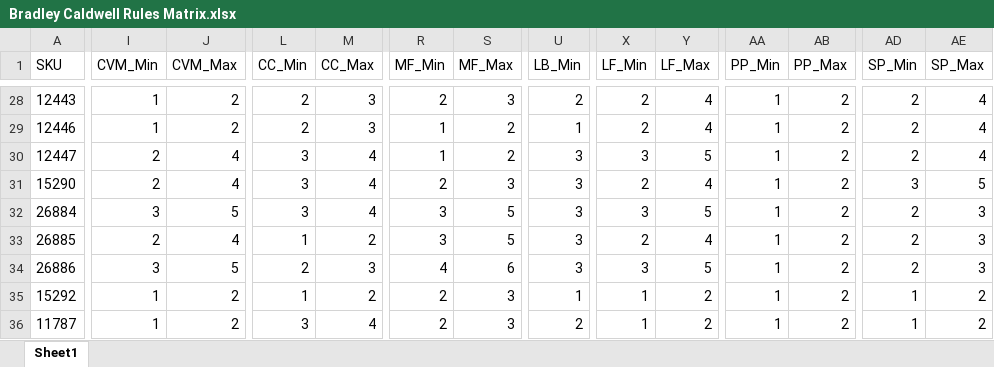
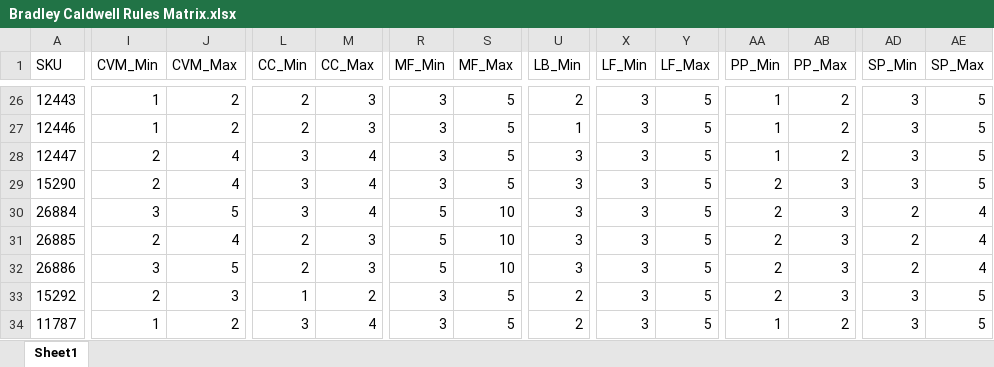
Before and after one commit to RWUnleashedMutt/Vendor-Ordering, an Excel workbook: Data/Rules/Bradley Caldwell Rules Matrix.xlsx, sheet Sheet1, drawn as a sheet; only a part is shown, gaps mark what is left out; values as stored, in another font and other column widths than the file's, no borders; addresses are those after the commit; the diff covers the shown part only; the diff names each change by its address in the sheet, - before the commit and + after, or states it on an @@ line.

```diff
--- a/Data/Rules/Bradley Caldwell Rules Matrix.xlsx (sheet Sheet1)
+++ b/Data/Rules/Bradley Caldwell Rules Matrix.xlsx (sheet Sheet1)
-R26 (MF_Min): 2
+R26 (MF_Min): 3
-S26 (MF_Max): 3
+S26 (MF_Max): 5
-X26:X27 (LF_Min): 2
+X26:X27 (LF_Min): 3
-Y26:Y27 (LF_Max): 4
+Y26:Y27 (LF_Max): 5
-AD26:AD28 (SP_Min): 2
+AD26:AD28 (SP_Min): 3
-AE26:AE28 (SP_Max): 4
+AE26:AE28 (SP_Max): 5
-R27:R28 (MF_Min): 1
+R27:R28 (MF_Min): 3
-S27:S28 (MF_Max): 2
+S27:S28 (MF_Max): 5
-R29 (MF_Min): 2
+R29 (MF_Min): 3
-S29 (MF_Max): 3
+S29 (MF_Max): 5
-X29 (LF_Min): 2
+X29 (LF_Min): 3
-Y29 (LF_Max): 4
+Y29 (LF_Max): 5
-AA29:AA33 (PP_Min): 1
+AA29:AA33 (PP_Min): 2
-AB29:AB33 (PP_Max): 2
+AB29:AB33 (PP_Max): 3
-R30:R31 (MF_Min): 3
+R30:R31 (MF_Min): 5
-S30:S31 (MF_Max): 5
+S30:S31 (MF_Max): 10
-AE30:AE32 (SP_Max): 3
+AE30:AE32 (SP_Max): 4
-L31 (CC_Min): 1
+L31 (CC_Min): 2
-M31 (CC_Max): 2
+M31 (CC_Max): 3
-X31 (LF_Min): 2
+X31 (LF_Min): 3
-Y31 (LF_Max): 4
+Y31 (LF_Max): 5
-R32 (MF_Min): 4
+R32 (MF_Min): 5
-S32 (MF_Max): 6
+S32 (MF_Max): 10
-I33 (CVM_Min): 1
+I33 (CVM_Min): 2
-J33 (CVM_Max): 2
+J33 (CVM_Max): 3
-R33:R34 (MF_Min): 2
+R33:R34 (MF_Min): 3
-S33:S34 (MF_Max): 3
+S33:S34 (MF_Max): 5
-U33 (LB_Min): 1
+U33 (LB_Min): 2
-X33:X34 (LF_Min): 1
+X33:X34 (LF_Min): 3
-Y33:Y34 (LF_Max): 2
+Y33:Y34 (LF_Max): 5
-AD33:AD34 (SP_Min): 1
+AD33:AD34 (SP_Min): 3
-AE33:AE34 (SP_Max): 2
+AE33:AE34 (SP_Max): 5
```
Also changed, not shown: 1 added row, 2 removed rows and 210 edited cells elsewhere in this sheet, 7 other files.
